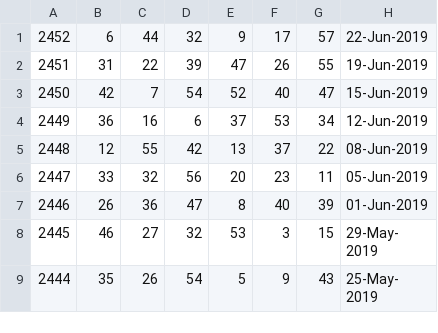
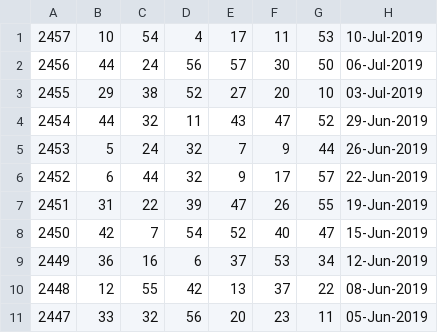
Before and after one commit to pastorcmentarny/DomJavaKB, a CSV file: data/lotto/lotto-hotpicks-all-draws.csv, drawn as a sheet; only a part is shown; the shorter side is filled out with more unchanged rows; the diff names each change by its address in the sheet, - before the commit and + after, or states it on an @@ line.

```diff
--- a/data/lotto/lotto-hotpicks-all-draws.csv
+++ b/data/lotto/lotto-hotpicks-all-draws.csv
+row 1: 2457 | 10 | 54 | 4 | 17 | 11 | 53 | 10-Jul-2019
+row 2: 2456 | 44 | 24 | 56 | 57 | 30 | 50 | 06-Jul-2019
+row 3: 2455 | 29 | 38 | 52 | 27 | 20 | 10 | 03-Jul-2019
+row 4: 2454 | 44 | 32 | 11 | 43 | 47 | 52 | 29-Jun-2019
+row 5: 2453 | 5 | 24 | 32 | 7 | 9 | 44 | 26-Jun-2019
```
Also changed, not shown: data/lotto/euro-hotpicks-all-draws.csv, data/lotto/set-for-life-all-draws.csv.
